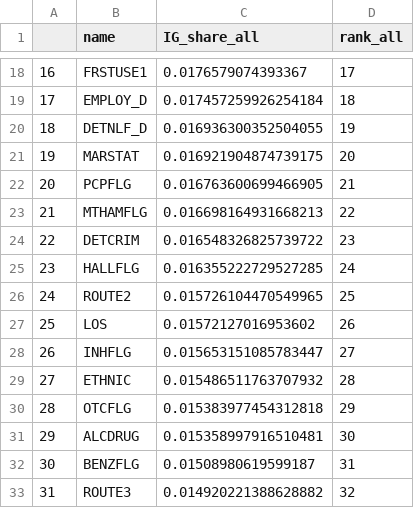
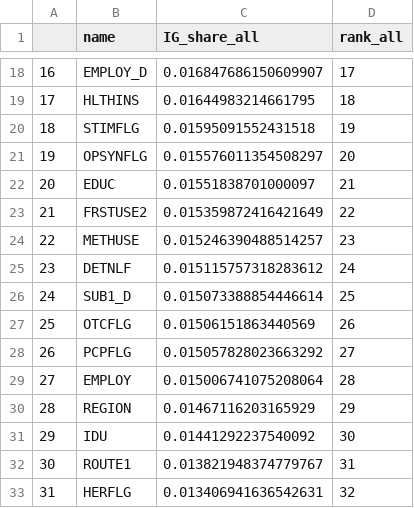
Before and after one commit to loveiscomplicated/CTMP_GIN, a CSV file: src/explainers/analysis/full_results/full_dataset_IG_result.csv, drawn as a sheet; only a part is shown, gaps mark what is left out; the diff covers the shown part only.

```diff
--- a/src/explainers/analysis/full_results/full_dataset_IG_result.csv
+++ b/src/explainers/analysis/full_results/full_dataset_IG_result.csv
@@ -18,16 +18,16 @@
-16,FRSTUSE1,0.0176579074393367,17
-17,EMPLOY_D,0.017457259926254184,18
-18,DETNLF_D,0.016936300352504055,19
-19,MARSTAT,0.016921904874739175,20
-20,PCPFLG,0.016763600699466905,21
-21,MTHAMFLG,0.016698164931668213,22
-22,DETCRIM,0.016548326825739722,23
-23,HALLFLG,0.016355222729527285,24
-24,ROUTE2,0.015726104470549965,25
-25,LOS,0.01572127016953602,26
-26,INHFLG,0.015653151085783447,27
-27,ETHNIC,0.015486511763707932,28
-28,OTCFLG,0.015383977454312818,29
-29,ALCDRUG,0.015358997916510481,30
-30,BENZFLG,0.01508980619599187,31
-31,ROUTE3,0.014920221388628882,32
+16,EMPLOY_D,0.016847686150609907,17
+17,HLTHINS,0.01644983214661795,18
+18,STIMFLG,0.01595091552431518,19
+19,OPSYNFLG,0.015576011354508297,20
+20,EDUC,0.01551838701000097,21
+21,FRSTUSE2,0.015359872416421649,22
+22,METHUSE,0.015246390488514257,23
+23,DETNLF,0.015115757318283612,24
+24,SUB1_D,0.015073388854446614,25
+25,OTCFLG,0.01506151863440569,26
+26,PCPFLG,0.015057828023663292,27
+27,EMPLOY,0.015006741075208064,28
+28,REGION,0.01467116203165929,29
+29,IDU,0.01441292237540092,30
+30,ROUTE1,0.013821948374779767,31
+31,HERFLG,0.013406941636542631,32
```
Also changed, not shown: 113 edited cells elsewhere in this file, src/explainers/analysis/full_results/test_ig_full.csv, src/explainers/analysis/full_results/train_ig_full.csv, 2 other files.
